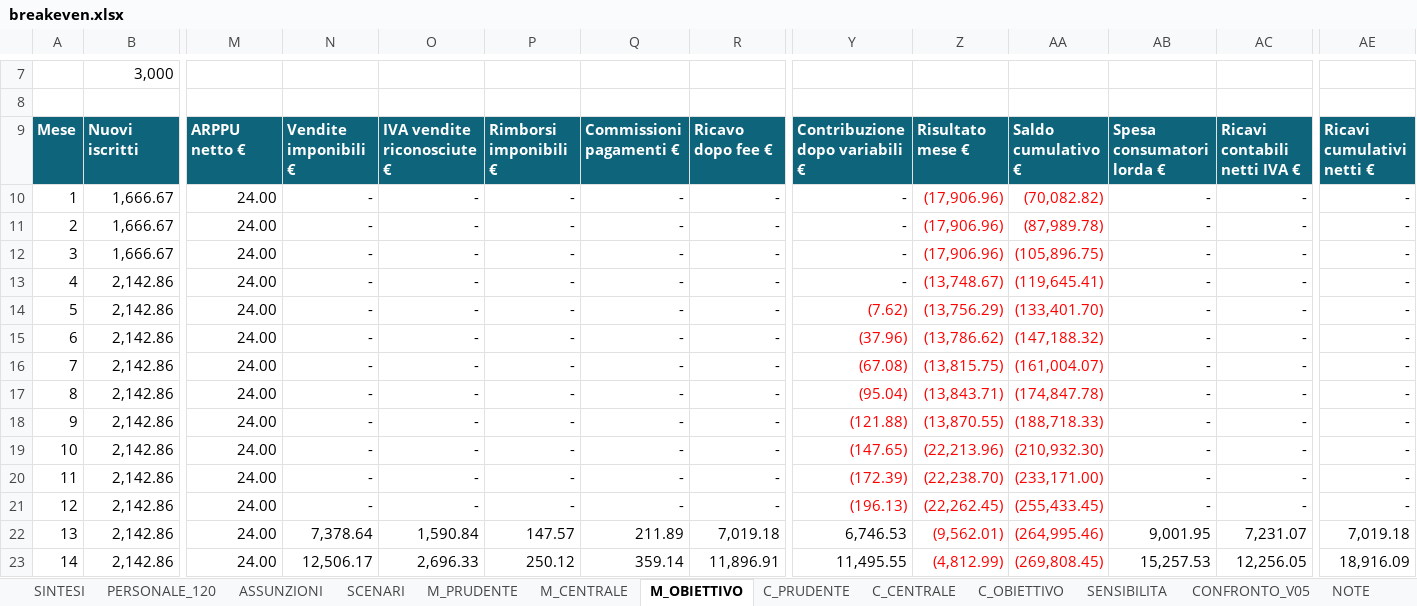
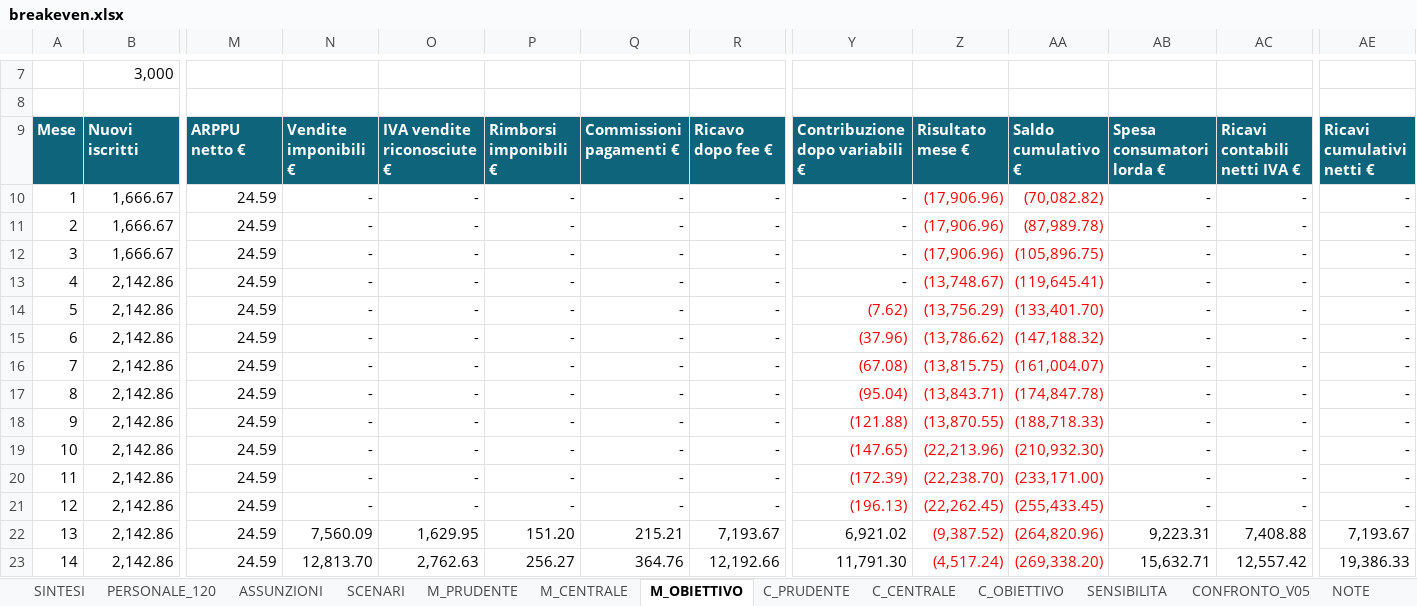
Before and after one commit to horizon-glitch-studio/gruppo-08-will-of-the-void-docs, an Excel workbook: breakeven.xlsx, sheet M_OBIETTIVO, drawn as a sheet; only a part is shown, gaps mark what is left out; values as stored, in another font and other column widths than the file's, no borders; the diff covers the shown part only; the diff names each change by its address in the sheet, - before the commit and + after, or states it on an @@ line.

```diff
--- a/breakeven.xlsx (sheet M_OBIETTIVO)
+++ b/breakeven.xlsx (sheet M_OBIETTIVO)
-M10:M23: 24.00
+M10:M23: 24.59
-N22: 7,378.64
+N22: 7,560.09
-O22: 1,590.84
+O22: 1,629.95
-P22: 147.57
+P22: 151.20
-Q22: 211.89
+Q22: 215.21
-R22: 7,019.18
+R22: 7,193.67
-Y22: 6,746.53
+Y22: 6,921.02
-Z22: (9,562.01)
+Z22: (9,387.52)
-AA22: (264,995.46)
+AA22: (264,820.96)
-AB22: 9,001.95
+AB22: 9,223.31
-AC22: 7,231.07
+AC22: 7,408.88
-AE22: 7,019.18
+AE22: 7,193.67
-N23: 12,506.17
+N23: 12,813.70
-O23: 2,696.33
+O23: 2,762.63
-P23: 250.12
+P23: 256.27
-Q23: 359.14
+Q23: 364.76
-R23: 11,896.91
+R23: 12,192.66
-Y23: 11,495.55
+Y23: 11,791.30
-Z23: (4,812.99)
+Z23: (4,517.24)
-AA23: (269,808.45)
+AA23: (269,338.20)
-AB23: 15,257.53
+AB23: 15,632.71
-AC23: 12,256.05
+AC23: 12,557.42
-AE23: 18,916.09
+AE23: 19,386.33
```
Also changed, not shown: 410 edited cells and cell formats elsewhere in this sheet, sheet M_PRUDENTE, sheet M_CENTRALE, sheet C_CENTRALE, sheet C_PRUDENTE, sheet C_OBIETTIVO, sheet TRAIETTORIA, 6 more sheets, other sheet tabs, formulas that keep their value, charts or pictures.
